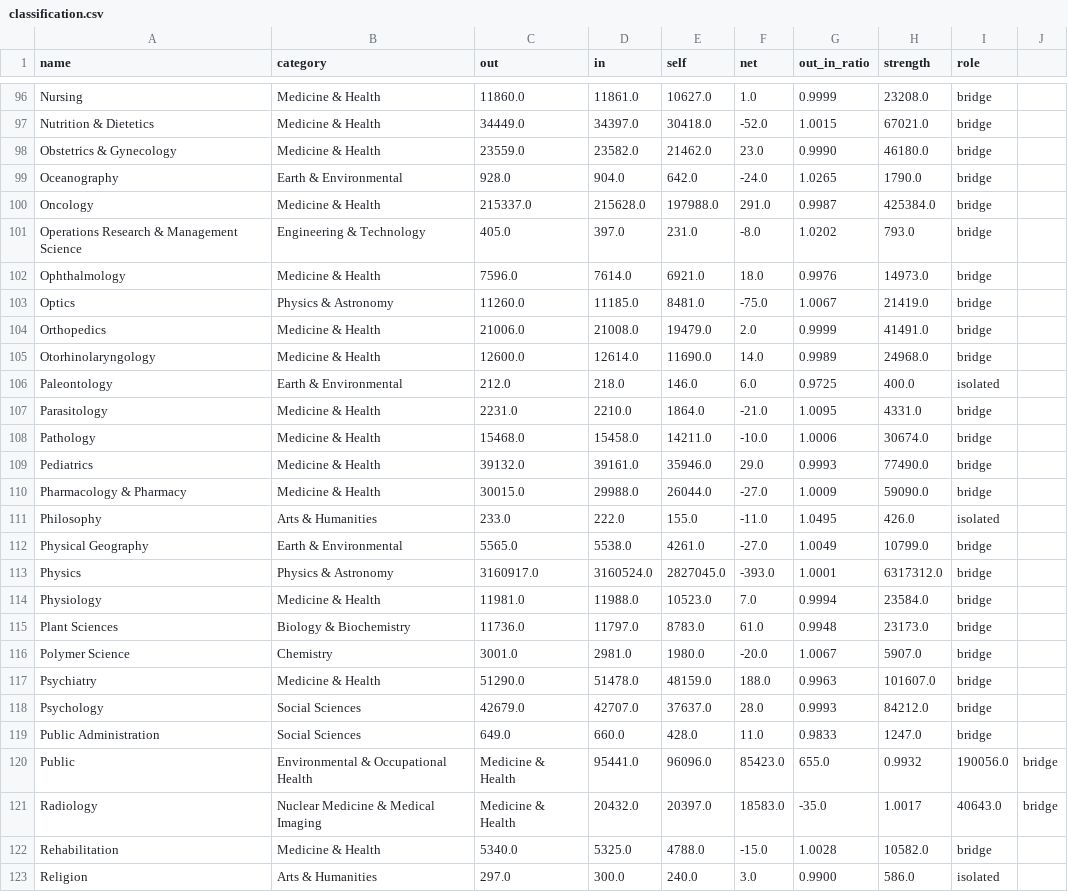
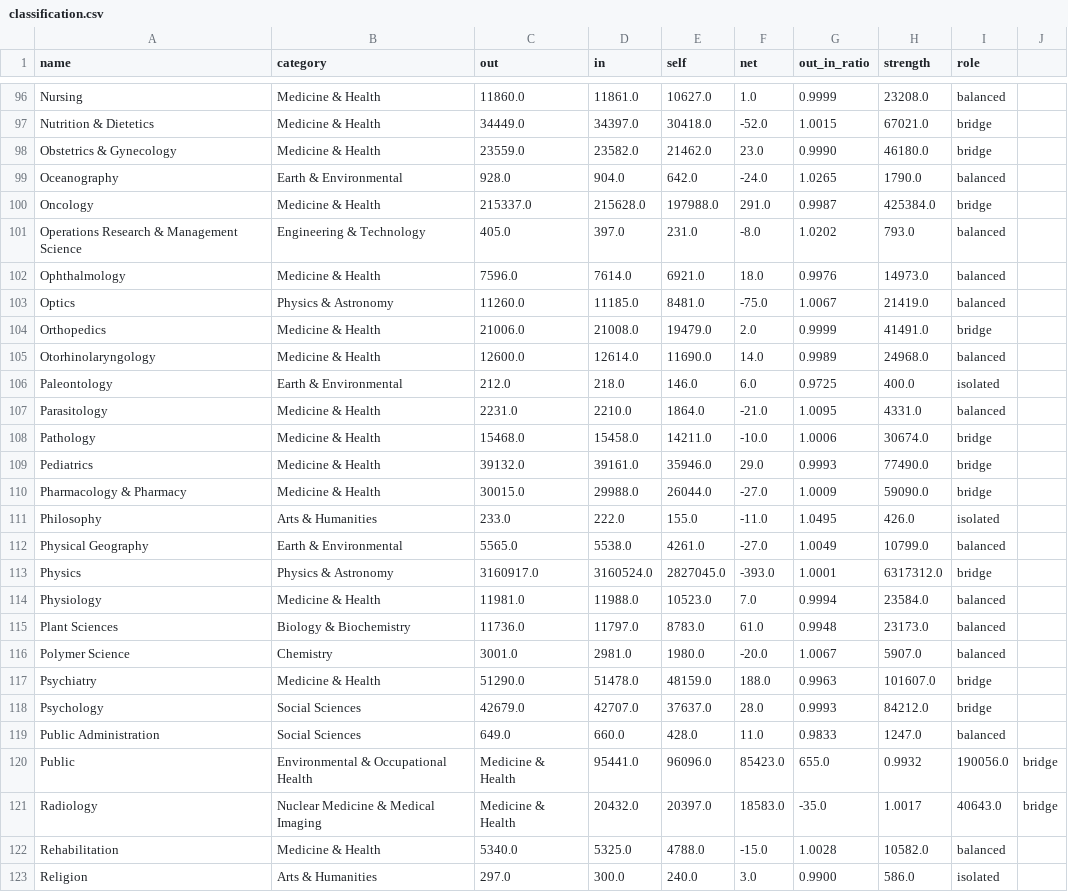
Before and after one commit to chenjian639/Discipline-Mobility-Visualization, a CSV file: outputs/classification.csv, drawn as a sheet; only a part is shown, gaps mark what is left out; the diff covers the shown part only; the diff names each change by its address in the sheet, - before the commit and + after, or states it on an @@ line.

Commit message:
feat: 新增 "均衡者 (Balanced)" 角色，角色从 4 类扩展为 5 类
- analyze_mobility.py: bridge 兜底改为 balanced，bridge 严格限定为高活跃枢纽
- discipline_mobility.html: 桑基图节点与链接同步更新（移除 Other，新增 Balanced）
- README: 更新角色判定逻辑与含义说明

```diff
--- a/outputs/classification.csv
+++ b/outputs/classification.csv
-I96 (role): bridge
+I96 (role): balanced
-I99 (role): bridge
+I99 (role): balanced
-I101:I103 (role): bridge
+I101:I103 (role): balanced
-I105 (role): bridge
+I105 (role): balanced
-I107 (role): bridge
+I107 (role): balanced
-I112 (role): bridge
+I112 (role): balanced
-I114:I116 (role): bridge
+I114:I116 (role): balanced
-I119 (role): bridge
+I119 (role): balanced
-I122 (role): bridge
+I122 (role): balanced
```
Also changed, not shown: 61 edited cells elsewhere in this file, 4 other files.
